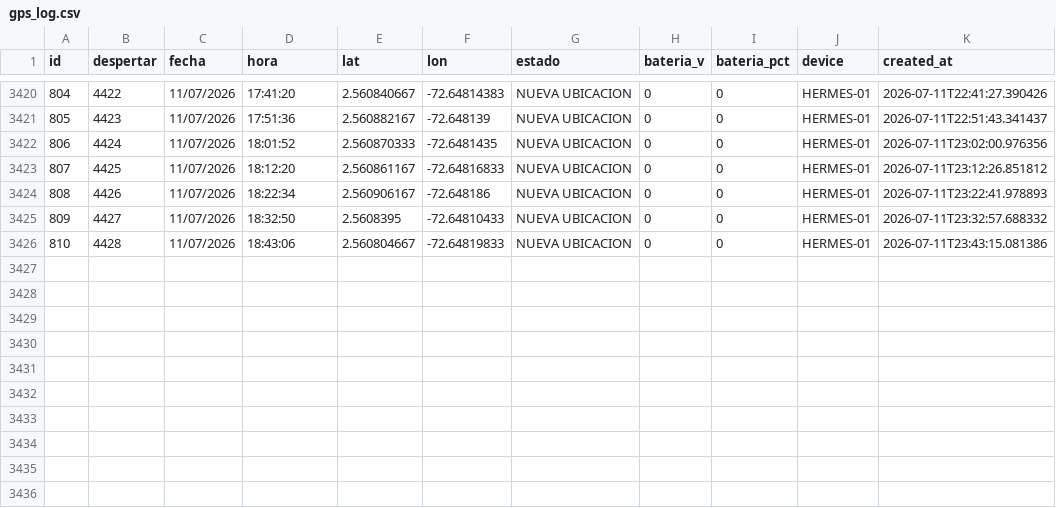
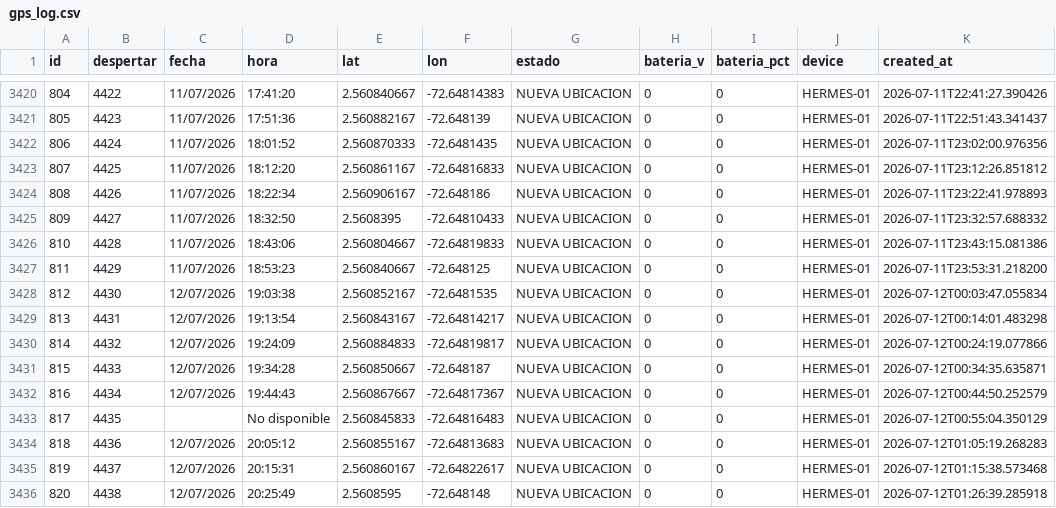
Before and after one commit to jhonlopez38/pruebas, a CSV file: static/files/gps_log.csv, drawn as a sheet; only a part is shown, gaps mark what is left out.

Commit message:
CSV update

```diff
--- a/static/files/gps_log.csv
+++ b/static/files/gps_log.csv
@@ -3426 +3426,11 @@ id,despertar,fecha,hora,lat,lon,estado,bateria_v,bateria_pct,device,created_at
 810,4428,11/07/2026,18:43:06,2.560804667,-72.64819833,NUEVA UBICACION,0,0,HERMES-01,2026-07-11T23:43:15.081386
+811,4429,11/07/2026,18:53:23,2.560840667,-72.648125,NUEVA UBICACION,0,0,HERMES-01,2026-07-11T23:53:31.218200
+812,4430,12/07/2026,19:03:38,2.560852167,-72.6481535,NUEVA UBICACION,0,0,HERMES-01,2026-07-12T00:03:47.055834
+813,4431,12/07/2026,19:13:54,2.560843167,-72.64814217,NUEVA UBICACION,0,0,HERMES-01,2026-07-12T00:14:01.483298
+814,4432,12/07/2026,19:24:09,2.560884833,-72.64819817,NUEVA UBICACION,0,0,HERMES-01,2026-07-12T00:24:19.077866
+815,4433,12/07/2026,19:34:28,2.560850667,-72.648187,NUEVA UBICACION,0,0,HERMES-01,2026-07-12T00:34:35.635871
+816,4434,12/07/2026,19:44:43,2.560867667,-72.64817367,NUEVA UBICACION,0,0,HERMES-01,2026-07-12T00:44:50.252579
+817,4435,,No disponible,2.560845833,-72.64816483,NUEVA UBICACION,0,0,HERMES-01,2026-07-12T00:55:04.350129
+818,4436,12/07/2026,20:05:12,2.560855167,-72.64813683,NUEVA UBICACION,0,0,HERMES-01,2026-07-12T01:05:19.268283
+819,4437,12/07/2026,20:15:31,2.560860167,-72.64822617,NUEVA UBICACION,0,0,HERMES-01,2026-07-12T01:15:38.573468
+820,4438,12/07/2026,20:25:49,2.5608595,-72.648148,NUEVA UBICACION,0,0,HERMES-01,2026-07-12T01:26:39.285918
```
